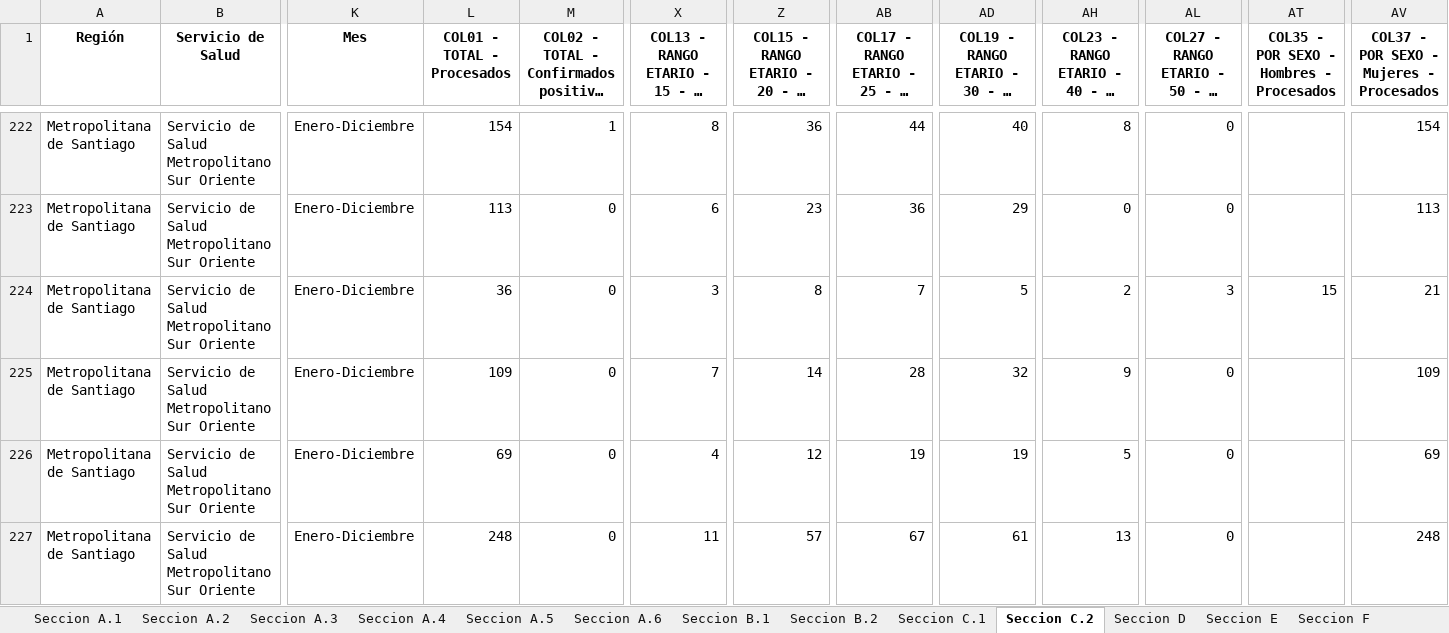
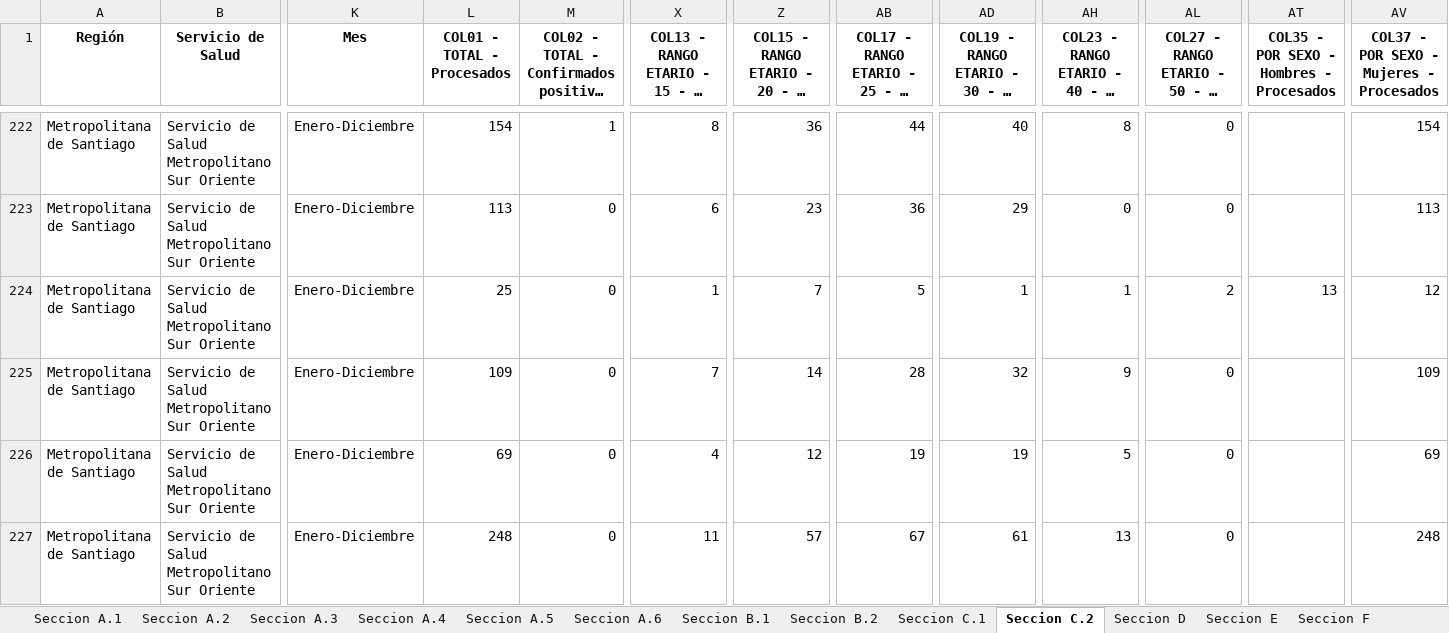
Before and after one commit to santiagofh/REM-VIH, an Excel workbook: 2025/salida/A11_2025.xlsx, sheet Seccion C.2, drawn as a sheet; only a part is shown, gaps mark what is left out; long unchanged cells end in …; values as stored, in another font and other column widths than the file's, no borders; the diff names each change by its address in the sheet, - before the commit and + after, or states it on an @@ line.

```diff
--- a/2025/salida/A11_2025.xlsx (sheet Seccion C.2)
+++ b/2025/salida/A11_2025.xlsx (sheet Seccion C.2)
-L224 (COL01 - TOTAL - Procesados): 36
+L224 (COL01 - TOTAL - Procesados): 25
-X224: 3
+X224: 1
-Z224: 8
+Z224: 7
-AB224: 7
+AB224: 5
-AD224: 5
+AD224: 1
-AH224: 2
+AH224: 1
-AL224: 3
+AL224: 2
-AT224: 15
+AT224: 13
-AV224: 21
+AV224: 12
```
Also changed, not shown: sheet Seccion A.2, sheet Seccion F, sheet Seccion E, 2025/salida/P11_2025.xlsx, 17 other files.
